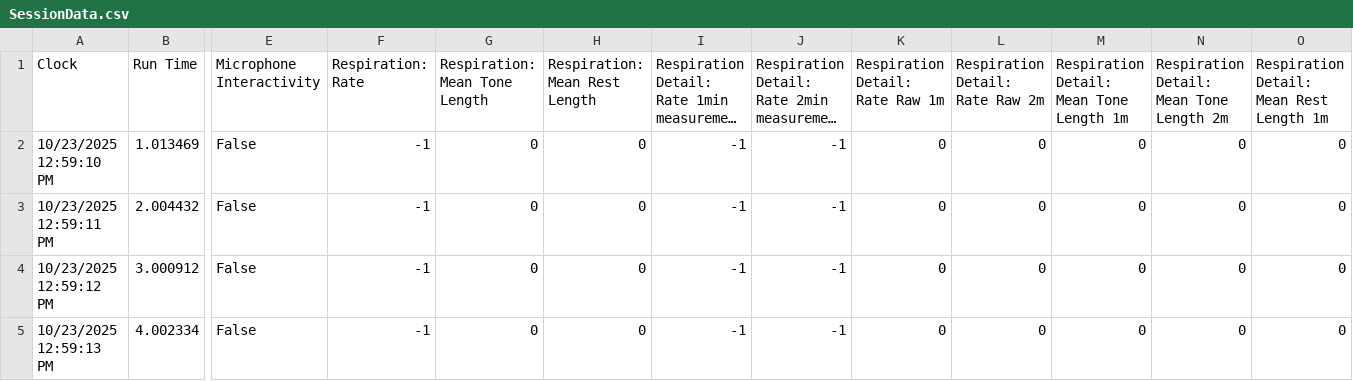
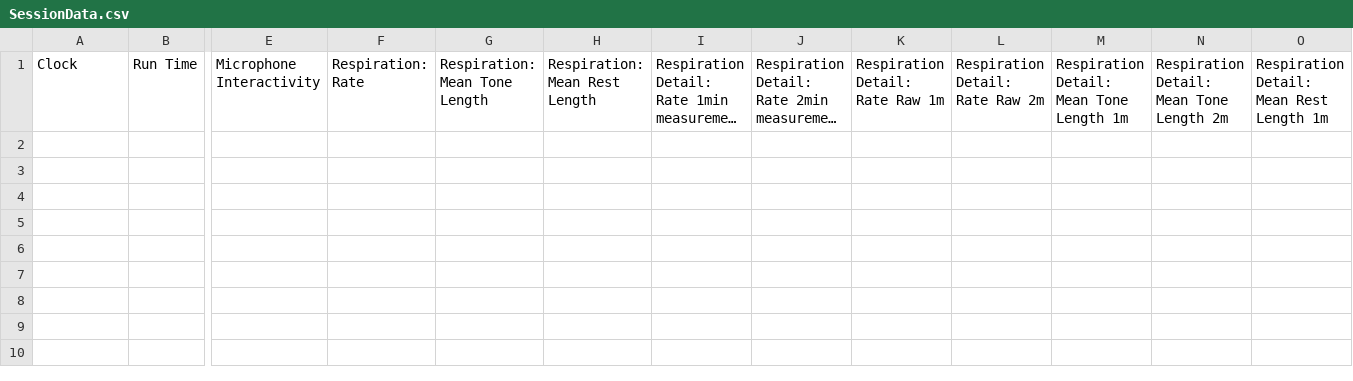
Before and after one commit to videodreaming/SoundSelfUnityMacGame, a CSV file: Assets/StreamingAssets/SessionData.csv, drawn as a sheet; only a part is shown, gaps mark what is left out; long unchanged cells end in …; rows hold the shown columns only; the diff names each change by its address in the sheet, - before the commit and + after, or states it on an @@ line.

```diff
--- a/Assets/StreamingAssets/SessionData.csv
+++ b/Assets/StreamingAssets/SessionData.csv
-row 2: 10/23/2025 12:59:10 PM | 1.013469 | False | -1 | 0 | 0 | -1 | -1 | 0 | 0 | 0 | 0 | 0
-row 3: 10/23/2025 12:59:11 PM | 2.004432 | False | -1 | 0 | 0 | -1 | -1 | 0 | 0 | 0 | 0 | 0
-row 4: 10/23/2025 12:59:12 PM | 3.000912 | False | -1 | 0 | 0 | -1 | -1 | 0 | 0 | 0 | 0 | 0
-row 5: 10/23/2025 12:59:13 PM | 4.002334 | False | -1 | 0 | 0 | -1 | -1 | 0 | 0 | 0 | 0 | 0
```
Also changed, not shown: 5 other files.
